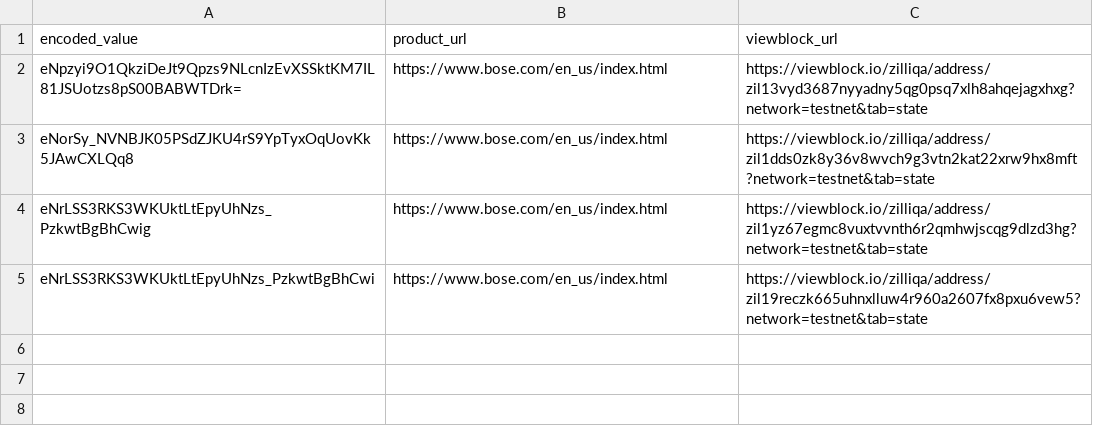
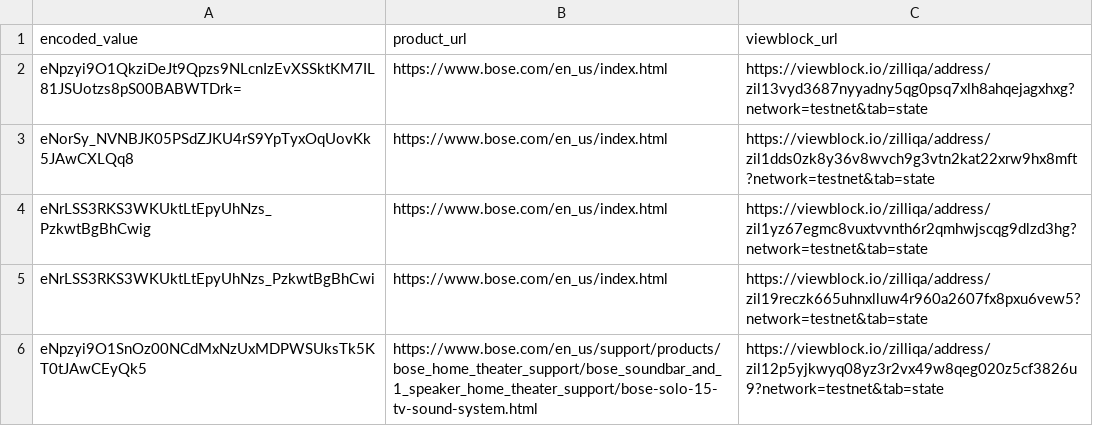
Before and after one commit to Danjoe4/PAT, a CSV file: dup_checker.csv, drawn as a sheet; the diff names each change by its address in the sheet, - before the commit and + after, or states it on an @@ line.

```diff
--- a/dup_checker.csv
+++ b/dup_checker.csv
+row 6: eNpzyi9O1SnOz00NCdMxNzUxMDPWSUksTk5KT0tJAwCEyQk5 | https://www.bose.com/en_us/support/products/bose_home_theater_support/bose_soundbar_and_1_speaker_home_theater_support/bose-solo-15-tv-sound-system.html | https://viewblock.io/zilliqa/address/zil12p5yjkwyq08yz3r2vx49w8qeg020z5cf3826u9?network=testnet&tab=state
```
Also changed, not shown: 4 other files.
